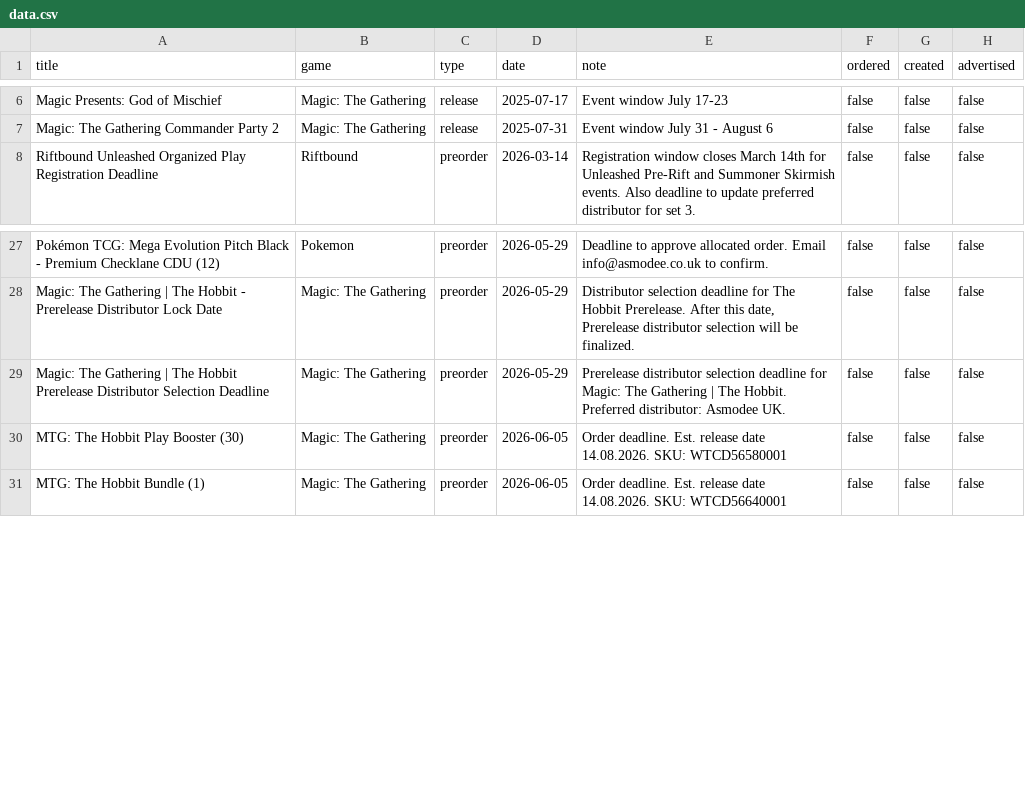
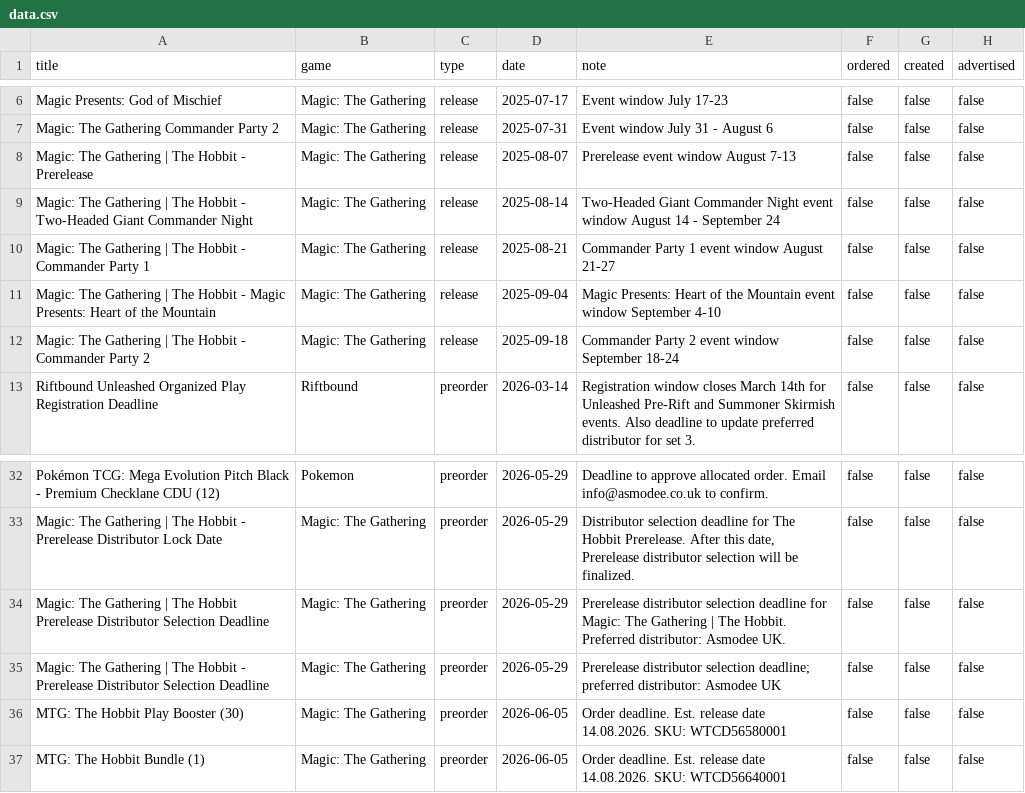
Before and after one commit to ludoquist-maker/tcg-tracker, a CSV file: data.csv, drawn as a sheet; only a part is shown, gaps mark what is left out.

Commit message:
Auto-update: success_6_events_added

```diff
--- a/data.csv
+++ b/data.csv
@@ -7,2 +7,7 @@ Magic Presents: God of Mischief,Magic: The Gathering,release,2025-07-17,Event wi
 Magic: The Gathering Commander Party 2,Magic: The Gathering,release,2025-07-31,Event window July 31 - August 6,false,false,false
+Magic: The Gathering | The Hobbit - Prerelease,Magic: The Gathering,release,2025-08-07,Prerelease event window August 7-13,false,false,false
+Magic: The Gathering | The Hobbit - Two-Headed Giant Commander Night,Magic: The Gathering,release,2025-08-14,Two-Headed Giant Commander Night event window August 14 - September 24,false,false,false
+Magic: The Gathering | The Hobbit - Commander Party 1,Magic: The Gathering,release,2025-08-21,Commander Party 1 event window August 21-27,false,false,false
+Magic: The Gathering | The Hobbit - Magic Presents: Heart of the Mountain,Magic: The Gathering,release,2025-09-04,Magic Presents: Heart of the Mountain event window September 4-10,false,false,false
+Magic: The Gathering | The Hobbit - Commander Party 2,Magic: The Gathering,release,2025-09-18,Commander Party 2 event window September 18-24,false,false,false
 Riftbound Unleashed Organized Play Registration Deadline,Riftbound,preorder,2026-03-14,Registration window closes March 14th for Unleashed Pre-Rift and Summoner Skirmish events. Also deadline to update preferred distributor for set 3.,false,false,false
@@ -29,2 +34,3 @@ Magic: The Gathering | The Hobbit - Prerelease Distributor Lock Date,Magic: The
 Magic: The Gathering | The Hobbit Prerelease Distributor Selection Deadline,Magic: The Gathering,preorder,2026-05-29,Prerelease distributor selection deadline for Magic: The Gathering | The Hobbit. Preferred distributor: Asmodee UK.,false,false,false
+Magic: The Gathering | The Hobbit - Prerelease Distributor Selection Deadline,Magic: The Gathering,preorder,2026-05-29,Prerelease distributor selection deadline; preferred distributor: Asmodee UK,false,false,false
 MTG: The Hobbit Play Booster (30),Magic: The Gathering,preorder,2026-06-05,Order deadline. Est. release date 14.08.2026. SKU: WTCD56580001,false,false,false
```
